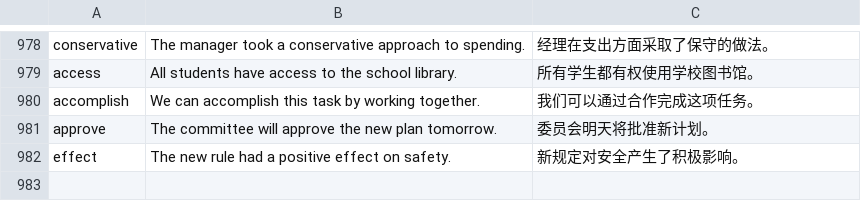
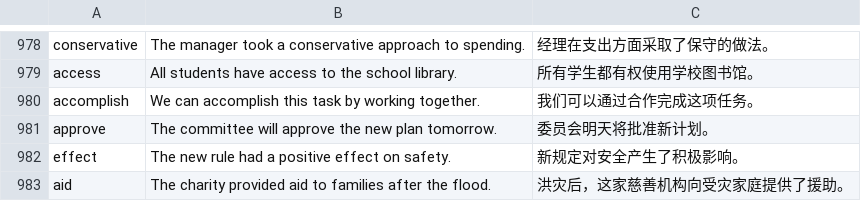
Before and after one commit to yiwuyou/lexiloop, a TSV file: data/authored-examples.tsv, drawn as a sheet; only a part is shown, gaps mark what is left out.

```diff
--- a/data/authored-examples.tsv
+++ b/data/authored-examples.tsv
@@ -982 +982,2 @@ approve	The committee will approve the new plan tomorrow.	委员会明天将批
 effect	The new rule had a positive effect on safety.	新规定对安全产生了积极影响。
+aid	The charity provided aid to families after the flood.	洪灾后，这家慈善机构向受灾家庭提供了援助。
```
Also changed, not shown: 6 other files.
